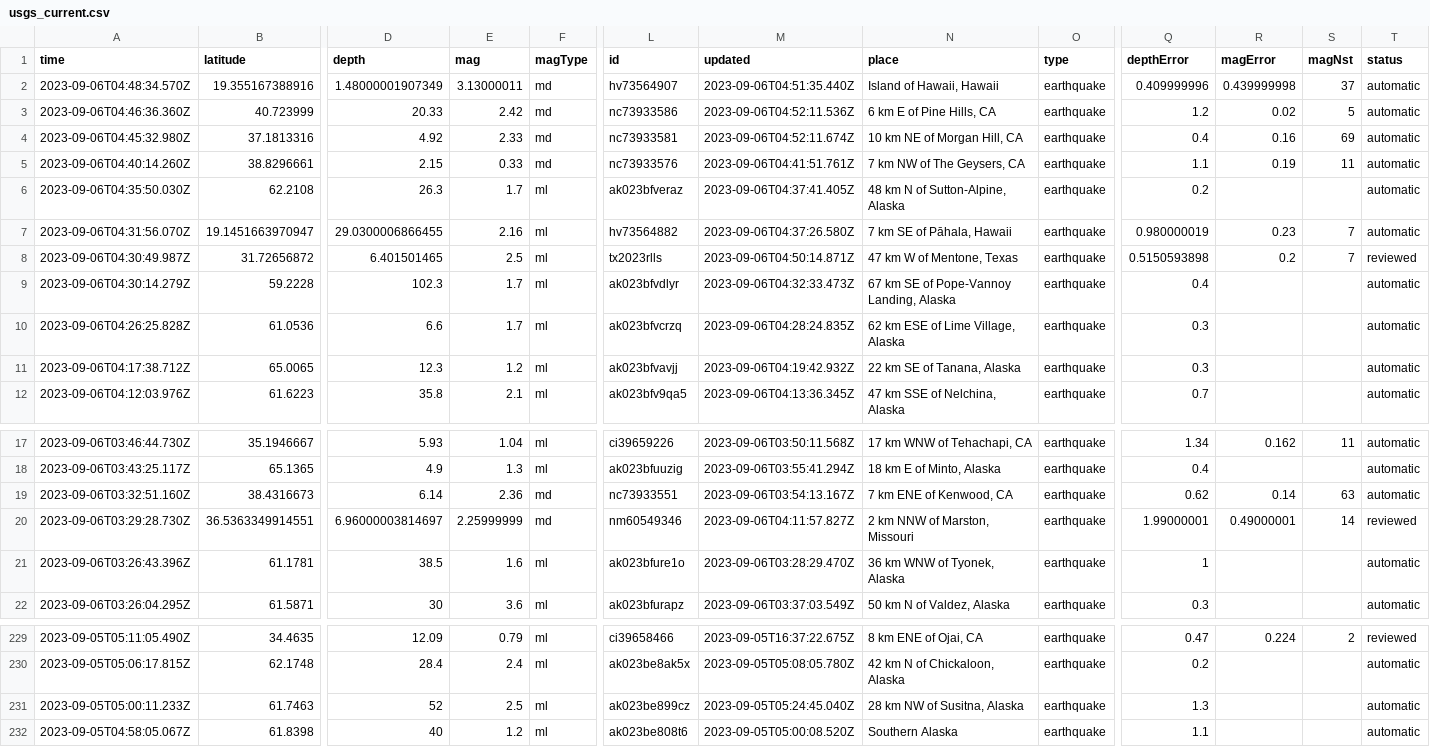
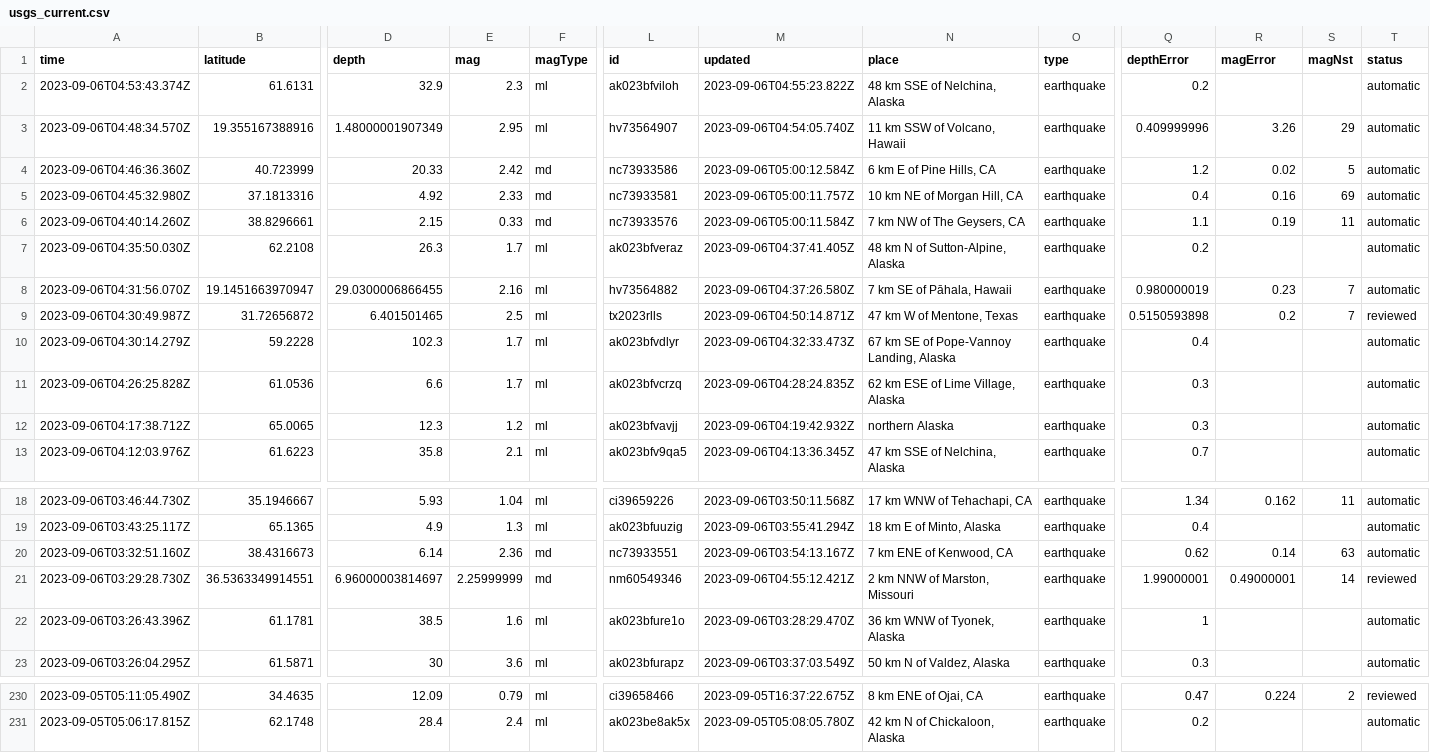
Before and after one commit to carlappen/nicar23-github-actions, a CSV file: usgs_current.csv, drawn as a sheet; only a part is shown, gaps mark what is left out; removed rows and columns are numbered as before the commit, all else as after; rows hold the shown columns only; the diff names each change by its address in the sheet, - before the commit and + after, or states it on an @@ line.

```diff
--- a/usgs_current.csv
+++ b/usgs_current.csv
+row 2: 2023-09-06T04:53:43.374Z | 61.6131 | 32.9 | 2.3 | ml | ak023bfviloh | 2023-09-06T04:55:23.822Z | 48 km SSE of Nelchina, Alaska | earthquake | 0.2 |  |  | automatic
-E3 (mag): 3.13000011
+E3 (mag): 2.95
-F3 (magType): md
+F3 (magType): ml
-M3 (updated): 2023-09-06T04:51:35.440Z
+M3 (updated): 2023-09-06T04:54:05.740Z
-N3 (place): Island of Hawaii, Hawaii
+N3 (place): 11 km SSW of Volcano, Hawaii
-R3 (magError): 0.439999998
+R3 (magError): 3.26
-S3 (magNst): 37
+S3 (magNst): 29
-M4 (updated): 2023-09-06T04:52:11.536Z
+M4 (updated): 2023-09-06T05:00:12.584Z
-M5 (updated): 2023-09-06T04:52:11.674Z
+M5 (updated): 2023-09-06T05:00:11.757Z
-M6 (updated): 2023-09-06T04:41:51.761Z
+M6 (updated): 2023-09-06T05:00:11.584Z
-N12 (place): 22 km SE of Tanana, Alaska
+N12 (place): northern Alaska
-M21 (updated): 2023-09-06T04:11:57.827Z
+M21 (updated): 2023-09-06T04:55:12.421Z
-row 231: 2023-09-05T05:00:11.233Z | 61.7463 | 52 | 2.5 | ml | ak023be899cz | 2023-09-05T05:24:45.040Z | 28 km NW of Susitna, Alaska | earthquake | 1.3 |  |  | automatic
-row 232: 2023-09-05T04:58:05.067Z | 61.8398 | 40 | 1.2 | ml | ak023be808t6 | 2023-09-05T05:00:08.520Z | Southern Alaska | earthquake | 1.1 |  |  | automatic
```
